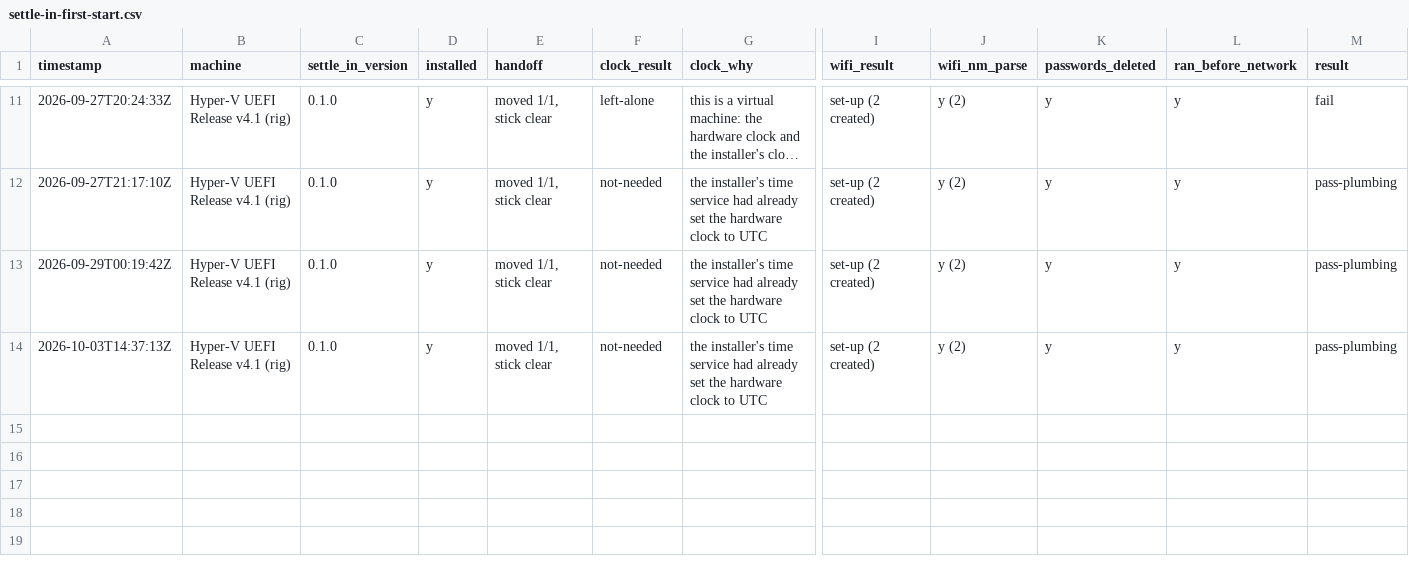
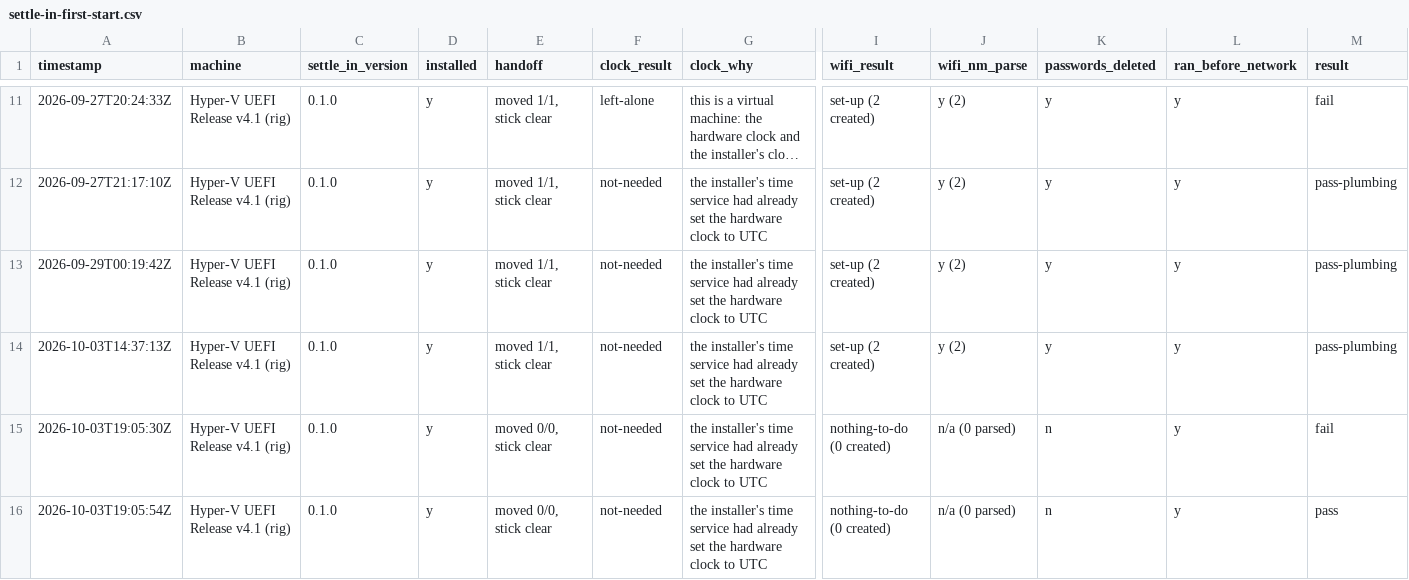
Before and after one commit to addlatt/upgrade_, a CSV file: docs/validation-results/settle-in-first-start.csv, drawn as a sheet; only a part is shown, gaps mark what is left out; long unchanged cells end in …; rows hold the shown columns only; the diff names each change by its address in the sheet, - before the commit and + after, or states it on an @@ line.

```diff
--- a/docs/validation-results/settle-in-first-start.csv
+++ b/docs/validation-results/settle-in-first-start.csv
+row 15: 2026-10-03T19:05:30Z | Hyper-V UEFI Release v4.1 (rig) | 0.1.0 | y | moved 0/0, stick clear | not-needed | the installer's time service had already set the hardware clock to UTC | nothing-to-do (0 created) | n/a (0 parsed) | n | y | fail
+row 16: 2026-10-03T19:05:54Z | Hyper-V UEFI Release v4.1 (rig) | 0.1.0 | y | moved 0/0, stick clear | not-needed | the installer's time service had already set the hardware clock to UTC | nothing-to-do (0 created) | n/a (0 parsed) | n | y | pass
```
Also changed, not shown: docs/validation-results/v9-erase.csv, 3 other files.
